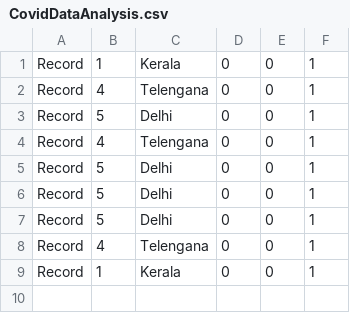
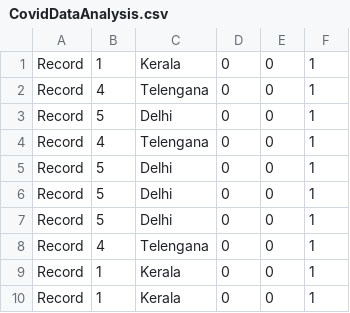
Before and after one commit to v0xkmr/covid19, a CSV file: CovidDataAnalysis.csv, drawn as a sheet.

Commit message:
added

```diff
--- a/CovidDataAnalysis.csv
+++ b/CovidDataAnalysis.csv
@@ -9 +9,2 @@ Record,4,Telengana,0,0,1
 Record,1,Kerala,0,0,1
+Record,1,Kerala,0,0,1
```
